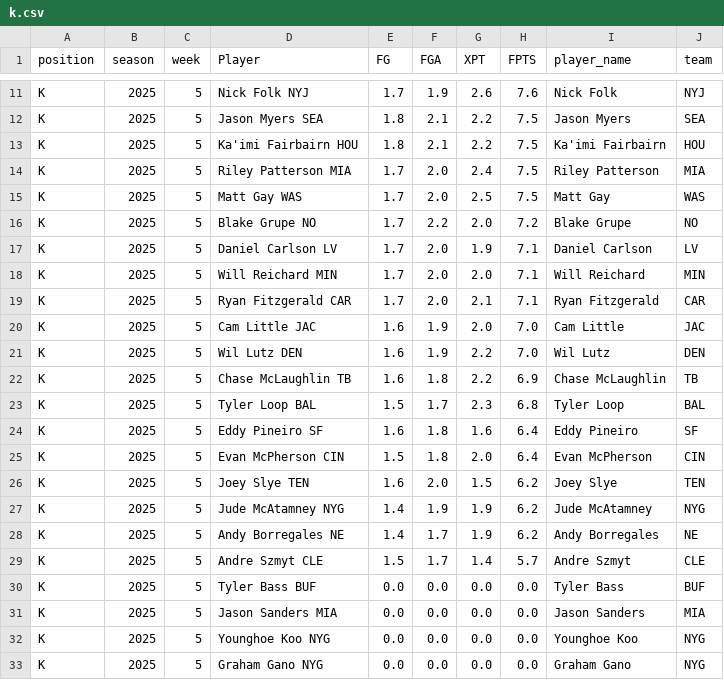
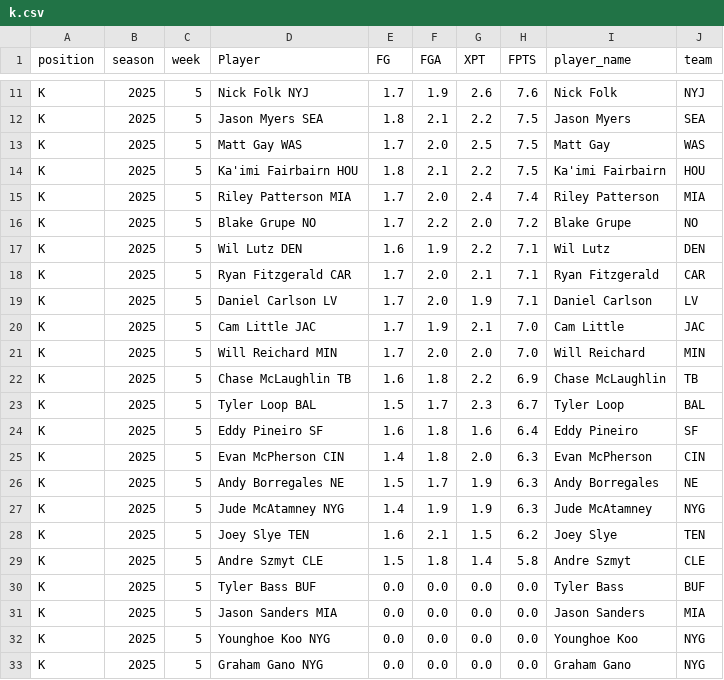
Before and after one commit to KoBeWa/fantasypros-projections, a CSV file: data/2025/week_current/k.csv, drawn as a sheet; only a part is shown, gaps mark what is left out; the diff covers the shown part only.

```diff
--- a/data/2025/week_current/k.csv
+++ b/data/2025/week_current/k.csv
@@ -12,19 +12,19 @@ K,2025,5,Nick Folk NYJ,1.7,1.9,2.6,7.6,Nick Folk,NYJ
 K,2025,5,Jason Myers SEA,1.8,2.1,2.2,7.5,Jason Myers,SEA
+K,2025,5,Matt Gay WAS,1.7,2.0,2.5,7.5,Matt Gay,WAS
 K,2025,5,Ka'imi Fairbairn HOU,1.8,2.1,2.2,7.5,Ka'imi Fairbairn,HOU
-K,2025,5,Riley Patterson MIA,1.7,2.0,2.4,7.5,Riley Patterson,MIA
-K,2025,5,Matt Gay WAS,1.7,2.0,2.5,7.5,Matt Gay,WAS
+K,2025,5,Riley Patterson MIA,1.7,2.0,2.4,7.4,Riley Patterson,MIA
 K,2025,5,Blake Grupe NO,1.7,2.2,2.0,7.2,Blake Grupe,NO
+K,2025,5,Wil Lutz DEN,1.6,1.9,2.2,7.1,Wil Lutz,DEN
+K,2025,5,Ryan Fitzgerald CAR,1.7,2.0,2.1,7.1,Ryan Fitzgerald,CAR
 K,2025,5,Daniel Carlson LV,1.7,2.0,1.9,7.1,Daniel Carlson,LV
-K,2025,5,Will Reichard MIN,1.7,2.0,2.0,7.1,Will Reichard,MIN
-K,2025,5,Ryan Fitzgerald CAR,1.7,2.0,2.1,7.1,Ryan Fitzgerald,CAR
-K,2025,5,Cam Little JAC,1.6,1.9,2.0,7.0,Cam Little,JAC
-K,2025,5,Wil Lutz DEN,1.6,1.9,2.2,7.0,Wil Lutz,DEN
+K,2025,5,Cam Little JAC,1.7,1.9,2.1,7.0,Cam Little,JAC
+K,2025,5,Will Reichard MIN,1.7,2.0,2.0,7.0,Will Reichard,MIN
 K,2025,5,Chase McLaughlin TB,1.6,1.8,2.2,6.9,Chase McLaughlin,TB
-K,2025,5,Tyler Loop BAL,1.5,1.7,2.3,6.8,Tyler Loop,BAL
+K,2025,5,Tyler Loop BAL,1.5,1.7,2.3,6.7,Tyler Loop,BAL
 K,2025,5,Eddy Pineiro SF,1.6,1.8,1.6,6.4,Eddy Pineiro,SF
-K,2025,5,Evan McPherson CIN,1.5,1.8,2.0,6.4,Evan McPherson,CIN
-K,2025,5,Joey Slye TEN,1.6,2.0,1.5,6.2,Joey Slye,TEN
-K,2025,5,Jude McAtamney NYG,1.4,1.9,1.9,6.2,Jude McAtamney,NYG
-K,2025,5,Andy Borregales NE,1.4,1.7,1.9,6.2,Andy Borregales,NE
-K,2025,5,Andre Szmyt CLE,1.5,1.7,1.4,5.7,Andre Szmyt,CLE
+K,2025,5,Evan McPherson CIN,1.4,1.8,2.0,6.3,Evan McPherson,CIN
+K,2025,5,Andy Borregales NE,1.5,1.7,1.9,6.3,Andy Borregales,NE
+K,2025,5,Jude McAtamney NYG,1.4,1.9,1.9,6.3,Jude McAtamney,NYG
+K,2025,5,Joey Slye TEN,1.6,2.1,1.5,6.2,Joey Slye,TEN
+K,2025,5,Andre Szmyt CLE,1.5,1.8,1.4,5.8,Andre Szmyt,CLE
 K,2025,5,Tyler Bass BUF,0.0,0.0,0.0,0.0,Tyler Bass,BUF
```
Also changed, not shown: 3 added rows, 3 removed rows and 2 edited cells elsewhere in this file, data/2025/week_current/dst.csv, data/2025/week_current/qb.csv, 3 other files.
